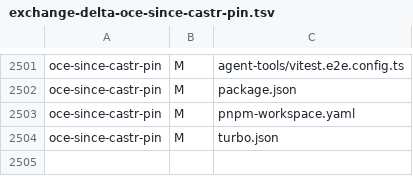
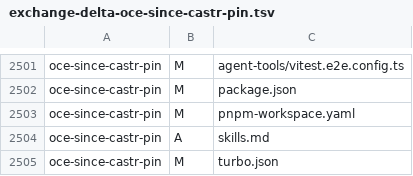
Before and after one commit to jimCresswell/jimcresswell.net, a TSV file: .agent/reports/practice-transplant/inputs/exchange-delta-oce-since-castr-pin.tsv, drawn as a sheet; only a part is shown, gaps mark what is left out.

```diff
--- a/.agent/reports/practice-transplant/inputs/exchange-delta-oce-since-castr-pin.tsv
+++ b/.agent/reports/practice-transplant/inputs/exchange-delta-oce-since-castr-pin.tsv
@@ -2503,2 +2503,3 @@ oce-since-castr-pin	M	package.json
 oce-since-castr-pin	M	pnpm-workspace.yaml
+oce-since-castr-pin	A	skills.md
 oce-since-castr-pin	M	turbo.json
```
Also changed, not shown: 3 other files.
